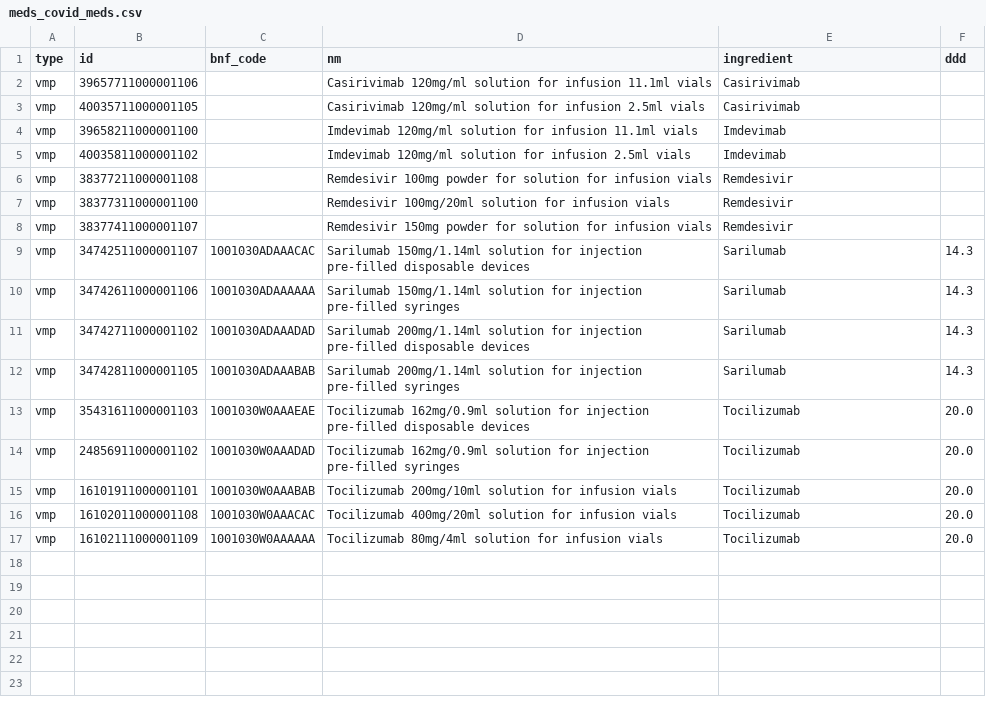
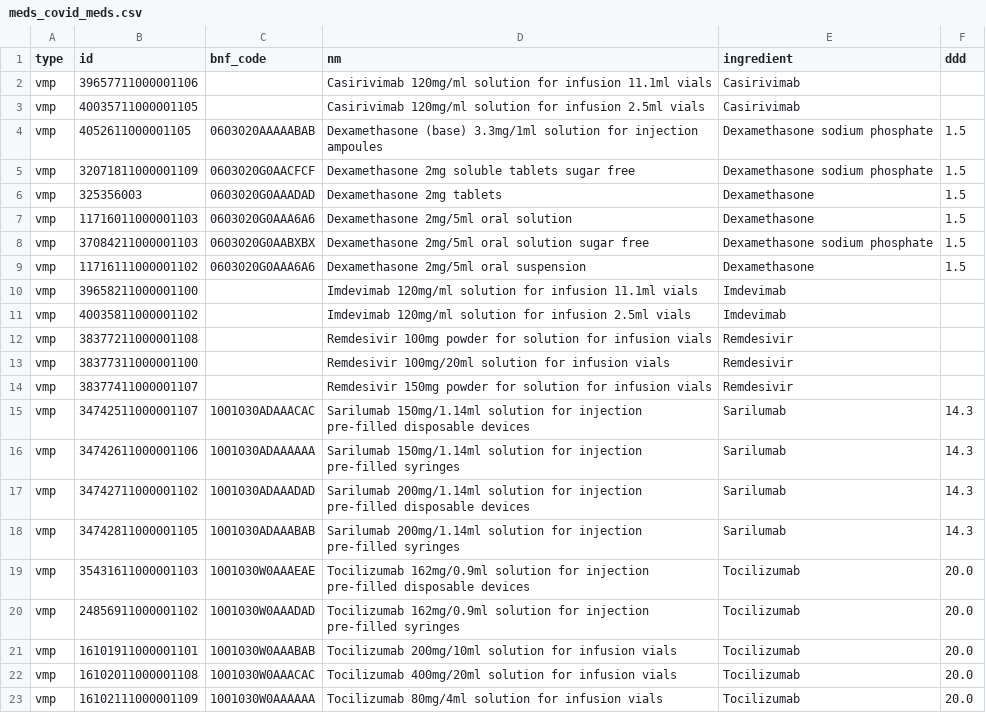
Before and after one commit to ebmdatalab/open-nhs-hospital-use-data, a CSV file: data/meds_covid_meds.csv, drawn as a sheet.

Commit message:
Add dexamethasone to codelist

```diff
--- a/data/meds_covid_meds.csv
+++ b/data/meds_covid_meds.csv
@@ -3,2 +3,8 @@ vmp,39657711000001106,,Casirivimab 120mg/ml solution for infusion 11.1ml vials,C
 vmp,40035711000001105,,Casirivimab 120mg/ml solution for infusion 2.5ml vials,Casirivimab,
+vmp,4052611000001105,0603020AAAAABAB,Dexamethasone (base) 3.3mg/1ml solution for injection ampoules,Dexamethasone sodium phosphate,1.5
+vmp,32071811000001109,0603020G0AACFCF,Dexamethasone 2mg soluble tablets sugar free,Dexamethasone sodium phosphate,1.5
+vmp,325356003,0603020G0AAADAD,Dexamethasone 2mg tablets,Dexamethasone,1.5
+vmp,11716011000001103,0603020G0AAA6A6,Dexamethasone 2mg/5ml oral solution,Dexamethasone,1.5
+vmp,37084211000001103,0603020G0AABXBX,Dexamethasone 2mg/5ml oral solution sugar free,Dexamethasone sodium phosphate,1.5
+vmp,11716111000001102,0603020G0AAA6A6,Dexamethasone 2mg/5ml oral suspension,Dexamethasone,1.5
 vmp,39658211000001100,,Imdevimab 120mg/ml solution for infusion 11.1ml vials,Imdevimab,
```
Also changed, not shown: 1 other file.
